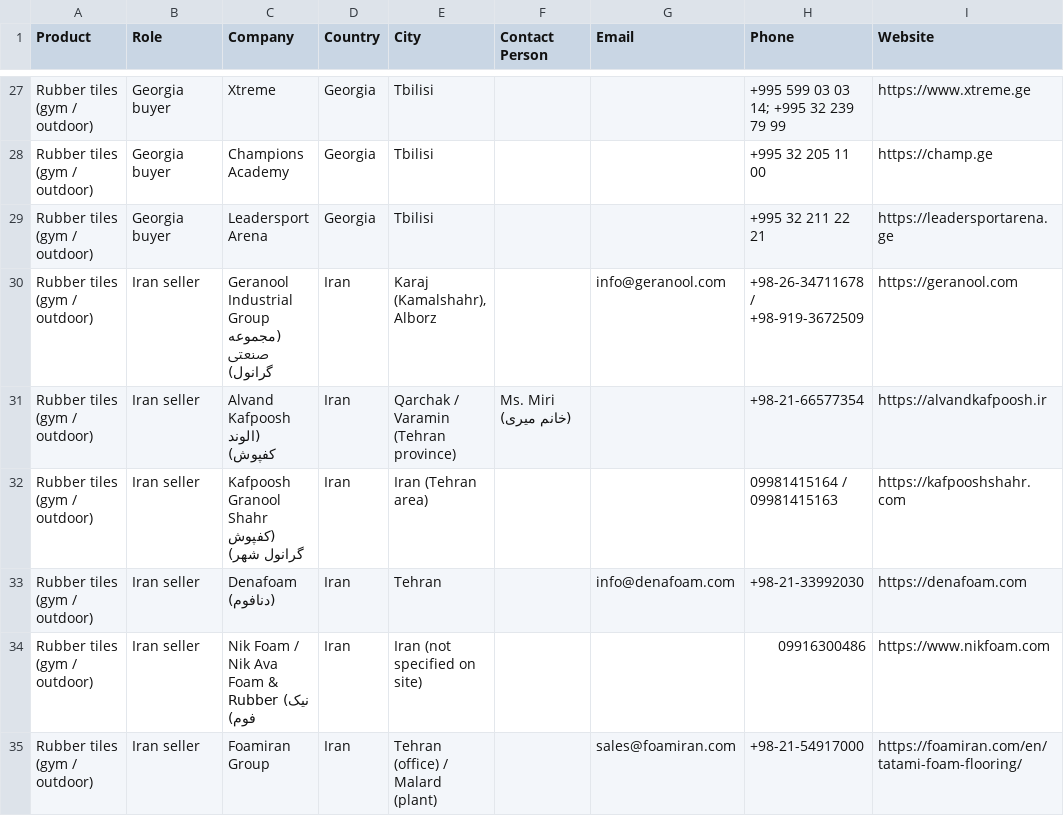
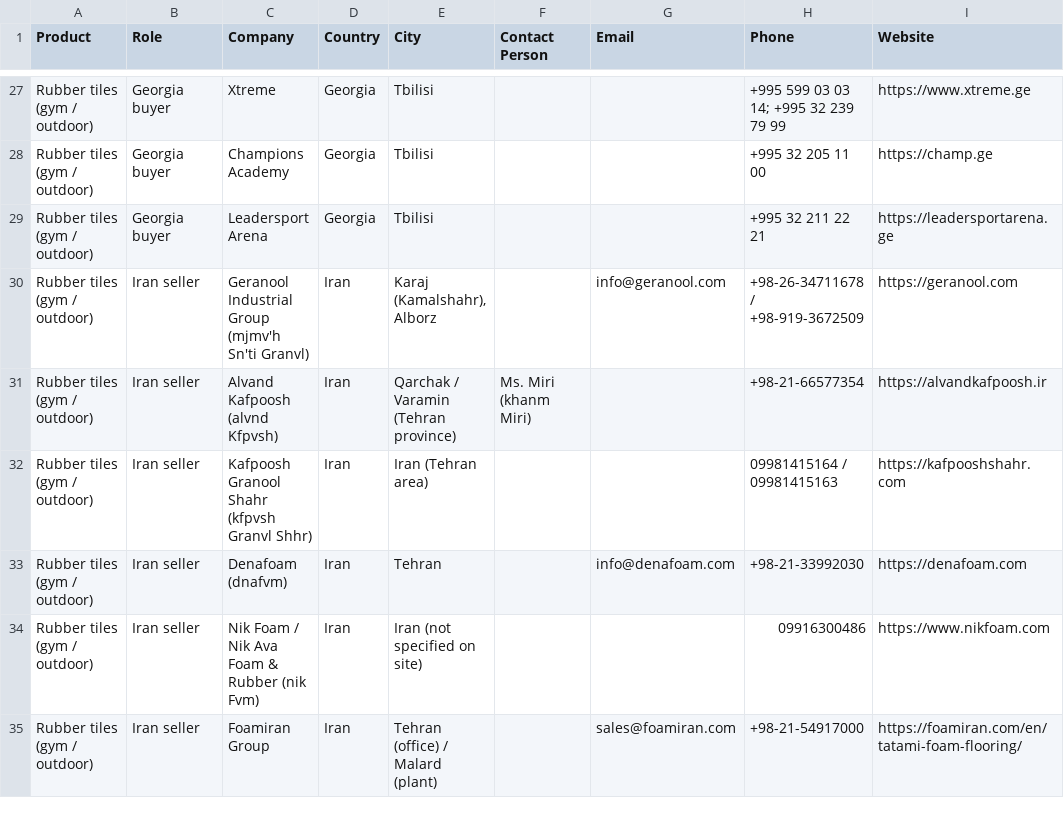
Before and after one commit to admirableparham-png/go4it, a CSV file: docs/prospects/new_products.csv, drawn as a sheet; only a part is shown, gaps mark what is left out; the diff covers the shown part only; the diff names each change by its address in the sheet, - before the commit and + after, or states it on an @@ line.

```diff
--- a/docs/prospects/new_products.csv
+++ b/docs/prospects/new_products.csv
-C30 (Company): …Industrial Group (مجموعه صنعتی گرانول)
+C30 (Company): …Industrial Group (mjmv'h Sn'ti Granvl)
-C31 (Company): Alvand Kafpoosh (الوند کفپوش)
+C31 (Company): Alvand Kafpoosh (alvnd Kfpvsh)
-F31 (Contact Person): Ms. Miri (خانم میری)
+F31 (Contact Person): Ms. Miri (khanm Miri)
-C32 (Company): Kafpoosh Granool Shahr (کفپوش گرانول شهر)
+C32 (Company): Kafpoosh Granool Shahr (kfpvsh Granvl Shhr)
-C33 (Company): Denafoam (دنافوم)
+C33 (Company): Denafoam (dnafvm)
-C34 (Company): Nik Foam / Nik Ava Foam & Rubber (نیک فوم)
+C34 (Company): Nik Foam / Nik Ava Foam & Rubber (nik Fvm)
```
Also changed, not shown: 8 edited cells elsewhere in this file, 13 other files.
